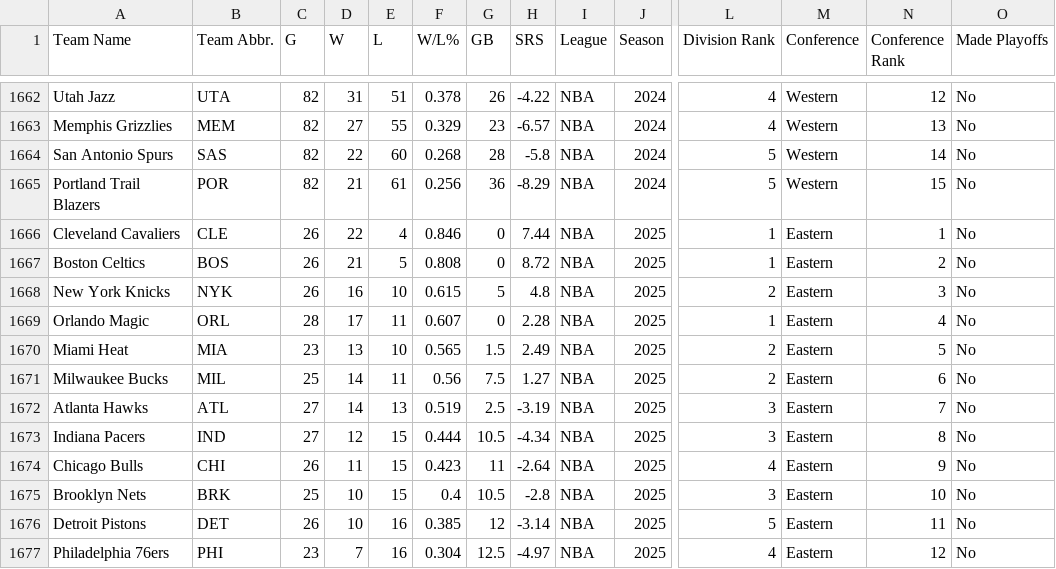
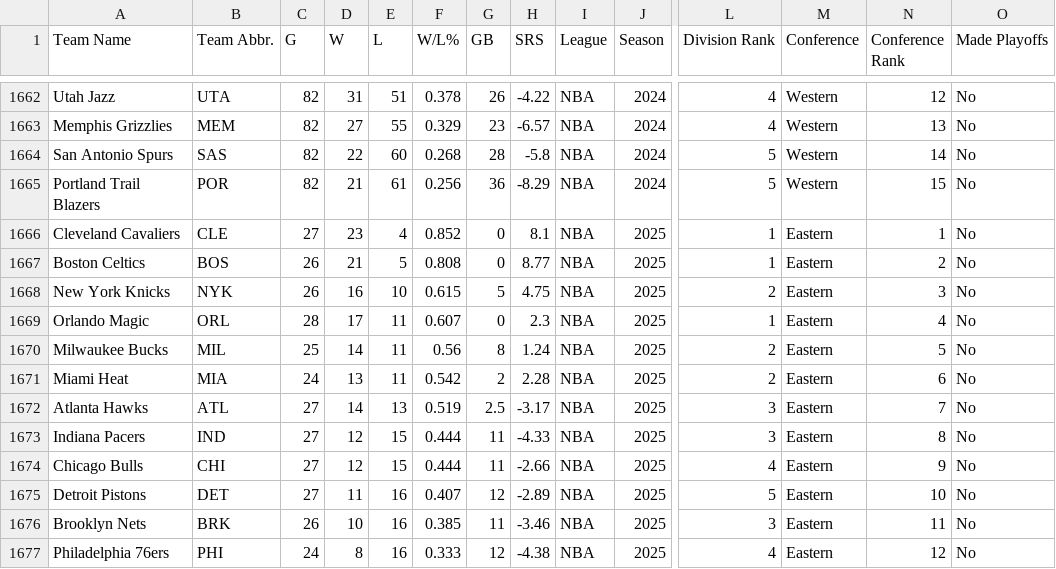
Before and after one commit to djvn2002/Basketball_Database, a CSV file: NBA/LEAGUE/NBA_STANDINGS.csv, drawn as a sheet; only a part is shown, gaps mark what is left out; removed rows and columns are numbered as before the commit, all else as after; rows hold the shown columns only; the diff covers the shown part only; the diff names each change by its address in the sheet, - before the commit and + after, or states it on an @@ line.

Commit message:
Standings Data Updated at Tue 12/17/2024 23:05:16.47

```diff
--- a/NBA/LEAGUE/NBA_STANDINGS.csv
+++ b/NBA/LEAGUE/NBA_STANDINGS.csv
-C1666 (G): 26
+C1666 (G): 27
-D1666 (W): 22
+D1666 (W): 23
-F1666 (W/L%): 0.846
+F1666 (W/L%): 0.852
-H1666 (SRS): 7.44
+H1666 (SRS): 8.1
-H1667 (SRS): 8.72
+H1667 (SRS): 8.77
-H1668 (SRS): 4.8
+H1668 (SRS): 4.75
-H1669 (SRS): 2.28
+H1669 (SRS): 2.3
-row 1670: Miami Heat | MIA | 23 | 13 | 10 | 0.565 | 1.5 | 2.49 | NBA | 2025 | 2 | Eastern | 5 | No
-G1670 (GB): 7.5
+G1670 (GB): 8
-H1670 (SRS): 1.27
+H1670 (SRS): 1.24
-N1670 (Conference Rank): 6
+N1670 (Conference Rank): 5
+row 1671: Miami Heat | MIA | 24 | 13 | 11 | 0.542 | 2 | 2.28 | NBA | 2025 | 2 | Eastern | 6 | No
-H1672 (SRS): -3.19
+H1672 (SRS): -3.17
-G1673 (GB): 10.5
+G1673 (GB): 11
-H1673 (SRS): -4.34
+H1673 (SRS): -4.33
-C1674 (G): 26
+C1674 (G): 27
-D1674 (W): 11
+D1674 (W): 12
-F1674 (W/L%): 0.423
+F1674 (W/L%): 0.444
-H1674 (SRS): -2.64
+H1674 (SRS): -2.66
-row 1675: Brooklyn Nets | BRK | 25 | 10 | 15 | 0.4 | 10.5 | -2.8 | NBA | 2025 | 3 | Eastern | 10 | No
-C1675 (G): 26
+C1675 (G): 27
-D1675 (W): 10
+D1675 (W): 11
-F1675 (W/L%): 0.385
+F1675 (W/L%): 0.407
-H1675 (SRS): -3.14
+H1675 (SRS): -2.89
-N1675 (Conference Rank): 11
+N1675 (Conference Rank): 10
+row 1676: Brooklyn Nets | BRK | 26 | 10 | 16 | 0.385 | 11 | -3.46 | NBA | 2025 | 3 | Eastern | 11 | No
-C1677 (G): 23
+C1677 (G): 24
-D1677 (W): 7
+D1677 (W): 8
-F1677 (W/L%): 0.304
+F1677 (W/L%): 0.333
-G1677 (GB): 12.5
+G1677 (GB): 12
-H1677 (SRS): -4.97
+H1677 (SRS): -4.38
```
Also changed, not shown: 1 added row, 1 removed row and 37 edited cells elsewhere in this file.
